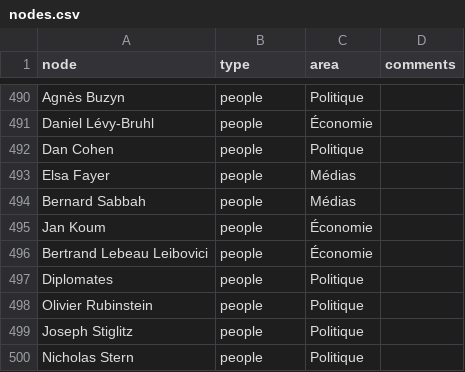
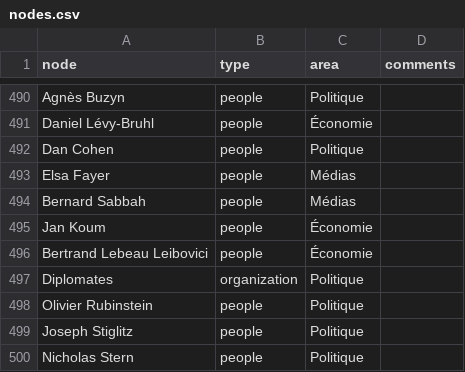
Before and after one commit to samuelgoujon/jesuispartout.com, a CSV file: cartographie/data/nodes.csv, drawn as a sheet; only a part is shown, gaps mark what is left out.

```diff
--- a/cartographie/data/nodes.csv
+++ b/cartographie/data/nodes.csv
@@ -496,3 +496,3 @@ Jan Koum,people,Économie,
 Bertrand Lebeau Leibovici,people,Économie,
-Diplomates,people,Politique,
+Diplomates,organization,Politique,
 Olivier Rubinstein,people,Politique,
```
Also changed, not shown: cartographie/data/connections.csv.
